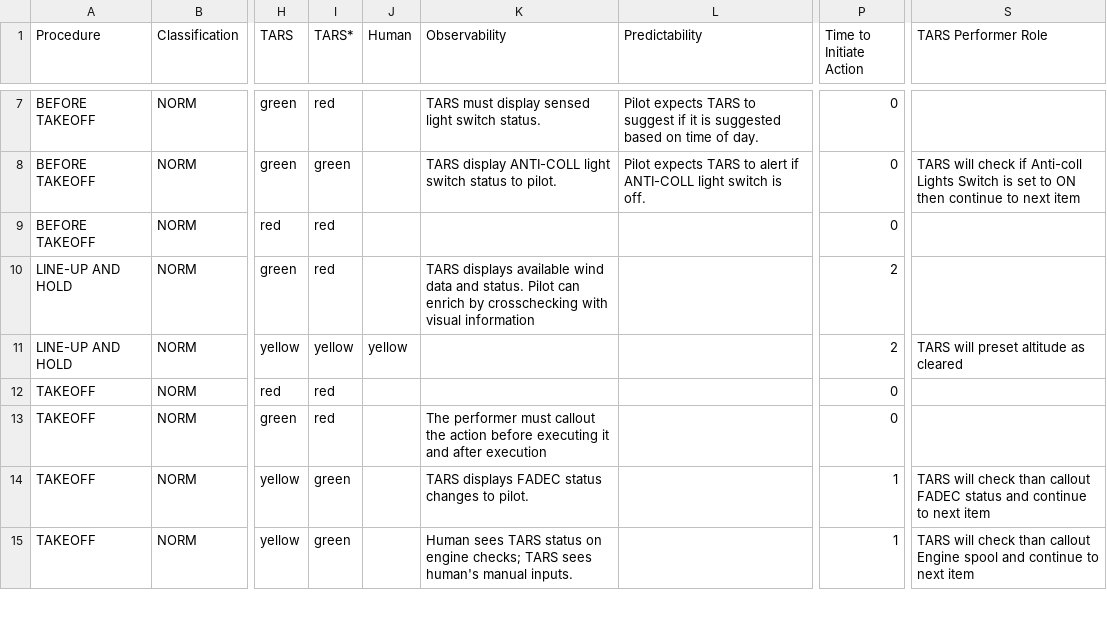
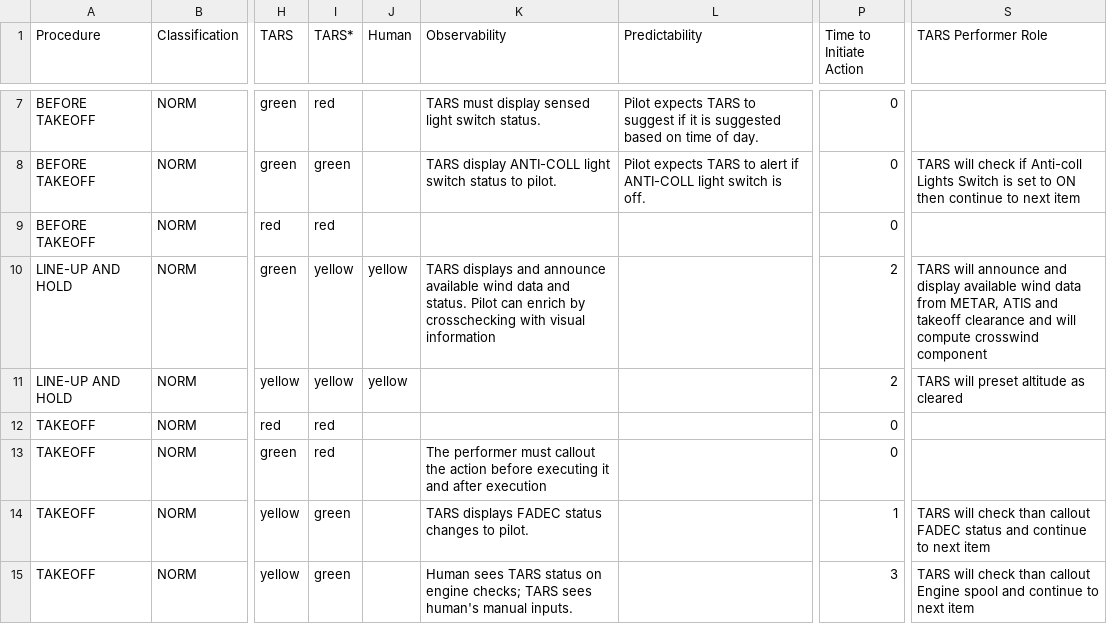
Before and after one commit to Bertonlome/TARS, a CSV file: IA_V3.csv, drawn as a sheet; only a part is shown, gaps mark what is left out; the diff covers the shown part only; the diff names each change by its address in the sheet, - before the commit and + after, or states it on an @@ line.

```diff
--- a/IA_V3.csv
+++ b/IA_V3.csv
-I10 (TARS*): red
+I10 (TARS*): yellow
-J10 (Human): (empty)
+J10 (Human): yellow
-K10 (Observability): TARS displays available wind…
+K10 (Observability): TARS displays and announce available wind…
-S10 (TARS Performer Role): (empty)
+S10 (TARS Performer Role): TARS will announce and display available wind data from METAR, ATIS and takeoff clearance and will compute crosswind component
-P15 (Time to Initiate Action): 1
+P15 (Time to Initiate Action): 3
```
Also changed, not shown: 21 edited cells elsewhere in this file, 3 other files.
